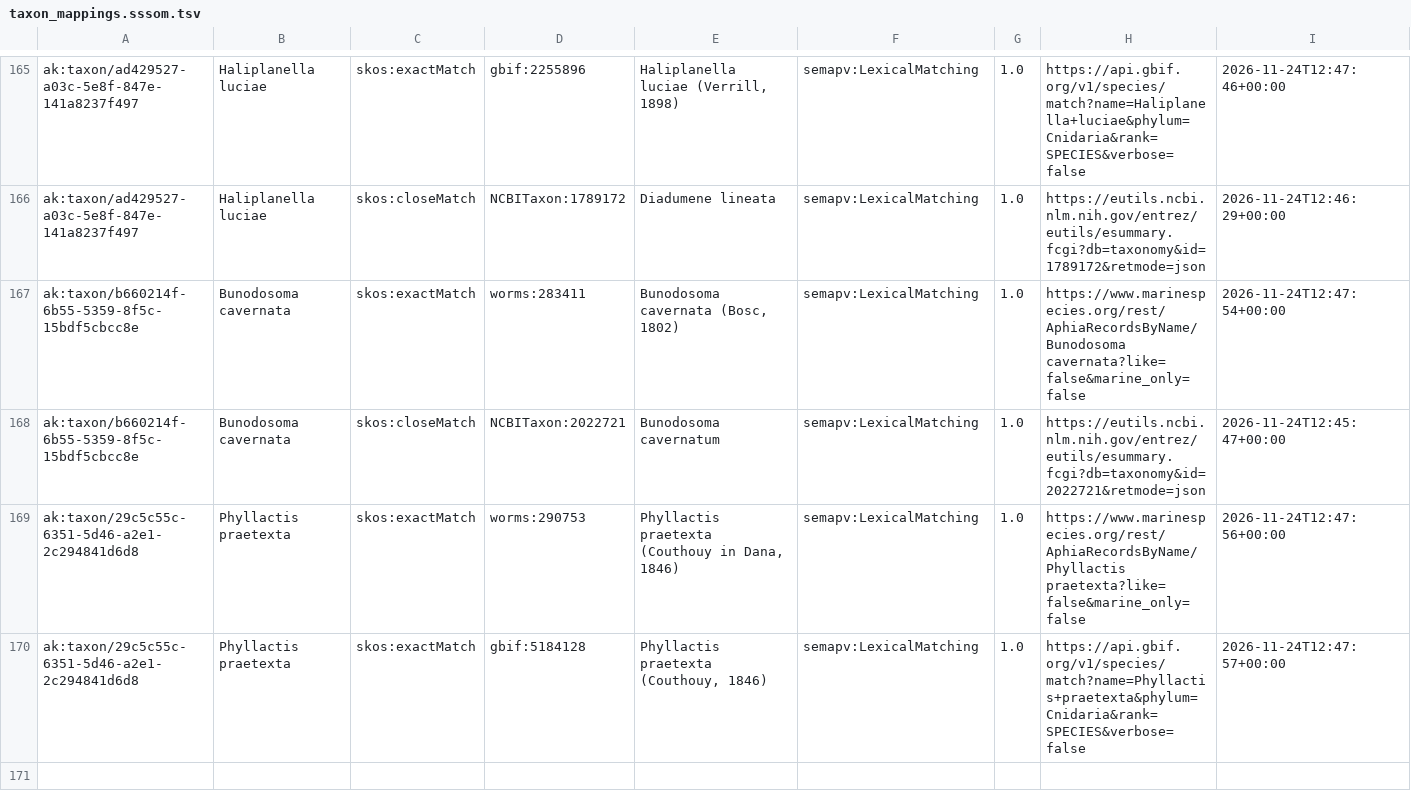
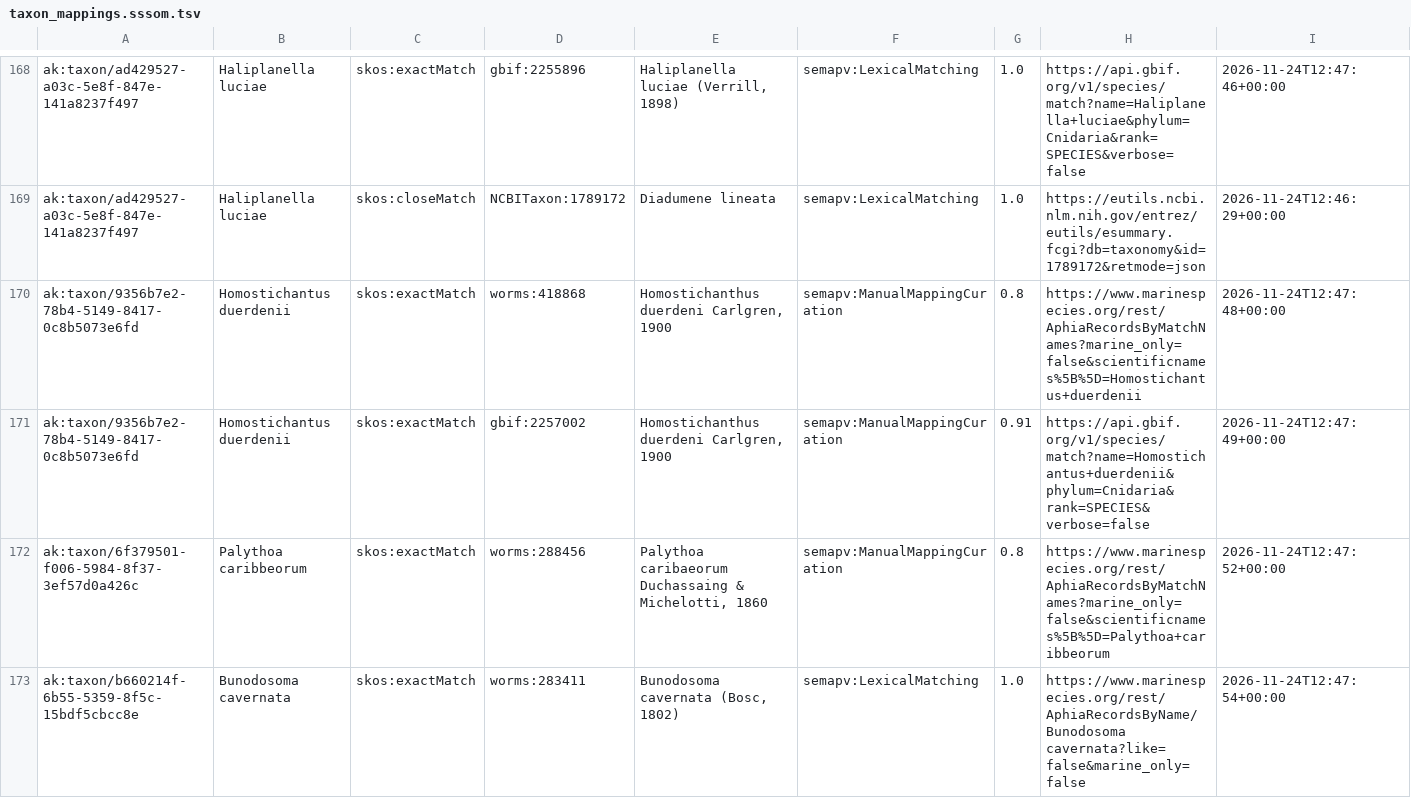
Before and after one commit to carlosehortiz-hub/Sea-anemones, a TSV file: data/processed/mappings/taxon_mappings.sssom.tsv, drawn as a sheet; only a part is shown, gaps mark what is left out; the shorter side is filled out with more unchanged rows; rows hold the shown columns only; the diff covers the shown part only; the diff names each change by its address in the sheet, - before the commit and + after, or states it on an @@ line.

```diff
--- a/data/processed/mappings/taxon_mappings.sssom.tsv
+++ b/data/processed/mappings/taxon_mappings.sssom.tsv
+row 170: ak:taxon/9356b7e2-78b4-5149-8417-0c8b5073e6fd | Homostichantus duerdenii | skos:exactMatch | worms:418868 | Homostichanthus duerdeni Carlgren, 1900 | semapv:ManualMappingCuration | 0.8 | https://www.marinespecies.org/rest/AphiaRecordsByMatchNames?marine_only=false&scientificnames%5B%5D=Homostichantus+duerdenii | 2026-11-24T12:47:48+00:00
+row 171: ak:taxon/9356b7e2-78b4-5149-8417-0c8b5073e6fd | Homostichantus duerdenii | skos:exactMatch | gbif:2257002 | Homostichanthus duerdeni Carlgren, 1900 | semapv:ManualMappingCuration | 0.91 | https://api.gbif.org/v1/species/match?name=Homostichantus+duerdenii&phylum=Cnidaria&rank=SPECIES&verbose=false | 2026-11-24T12:47:49+00:00
+row 172: ak:taxon/6f379501-f006-5984-8f37-3ef57d0a426c | Palythoa caribbeorum | skos:exactMatch | worms:288456 | Palythoa caribaeorum Duchassaing & Michelotti, 1860 | semapv:ManualMappingCuration | 0.8 | https://www.marinespecies.org/rest/AphiaRecordsByMatchNames?marine_only=false&scientificnames%5B%5D=Palythoa+caribbeorum | 2026-11-24T12:47:52+00:00
```
Also changed, not shown: 4 added rows elsewhere in this file, data/processed/canonical/taxon_mapping.csv, data/processed/canonical/worms_record.csv, 6 other files.
